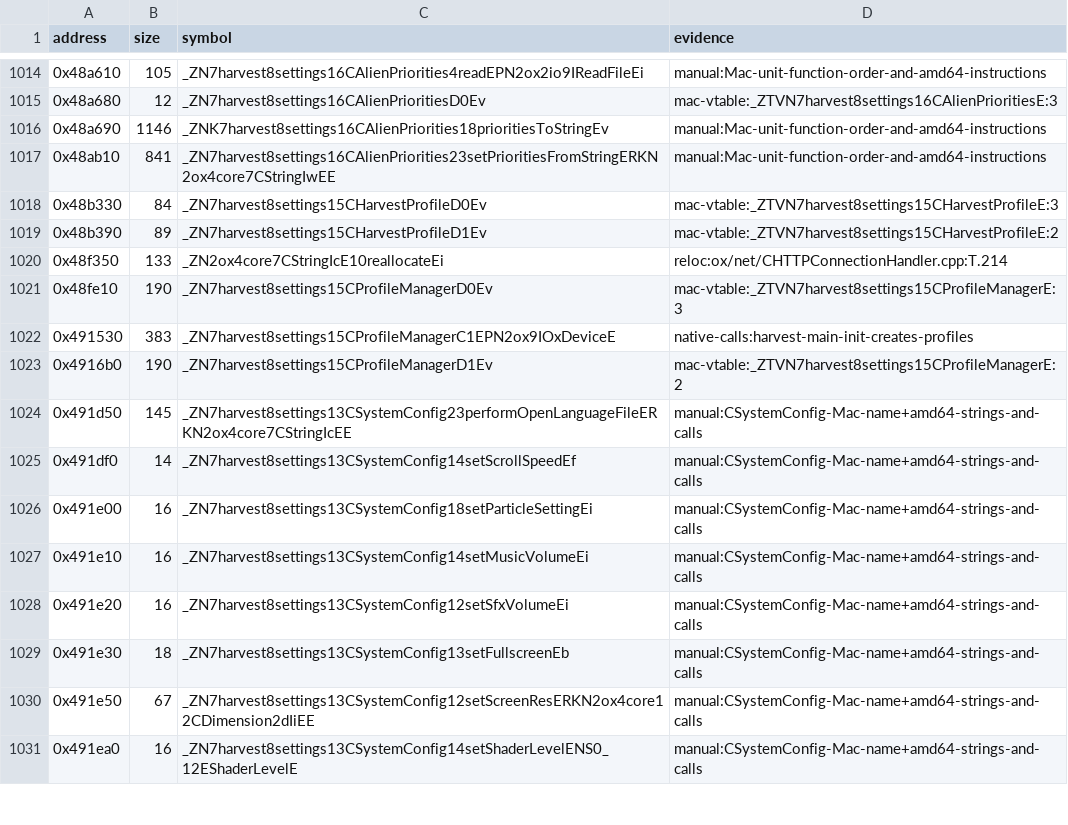
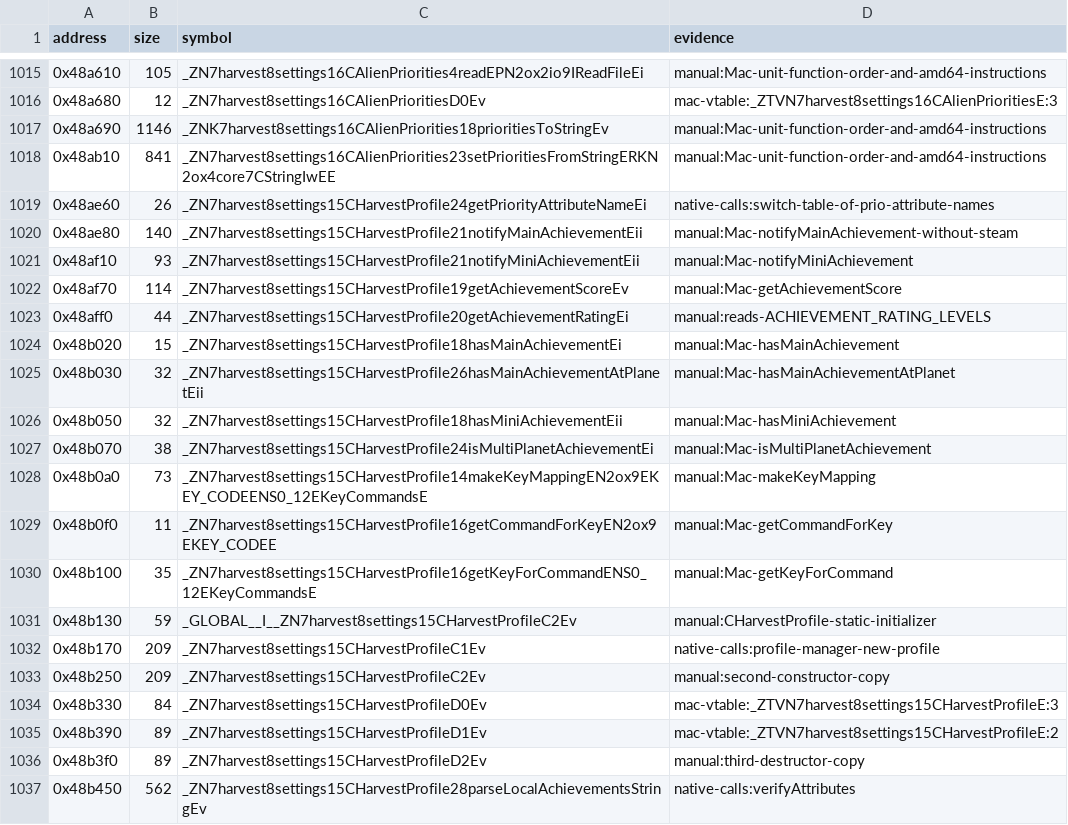
Before and after one commit to banteg/harvest, a TSV file: config/1.18-linux-amd64/symbols.tsv, drawn as a sheet; only a part is shown, gaps mark what is left out; the shorter side is filled out with more unchanged rows; the diff covers the shown part only; the diff names each change by its address in the sheet, - before the commit and + after, or states it on an @@ line.

Commit message:
feat(src): recover CHarvestProfile unit

```diff
--- a/config/1.18-linux-amd64/symbols.tsv
+++ b/config/1.18-linux-amd64/symbols.tsv
+row 1019: 0x48ae60 | 26 | _ZN7harvest8settings15CHarvestProfile24getPriorityAttributeNameEi | native-calls:switch-table-of-prio-attribute-names
+row 1020: 0x48ae80 | 140 | _ZN7harvest8settings15CHarvestProfile21notifyMainAchievementEii | manual:Mac-notifyMainAchievement-without-steam
+row 1021: 0x48af10 | 93 | _ZN7harvest8settings15CHarvestProfile21notifyMiniAchievementEii | manual:Mac-notifyMiniAchievement
+row 1022: 0x48af70 | 114 | _ZN7harvest8settings15CHarvestProfile19getAchievementScoreEv | manual:Mac-getAchievementScore
+row 1023: 0x48aff0 | 44 | _ZN7harvest8settings15CHarvestProfile20getAchievementRatingEi | manual:reads-ACHIEVEMENT_RATING_LEVELS
+row 1024: 0x48b020 | 15 | _ZN7harvest8settings15CHarvestProfile18hasMainAchievementEi | manual:Mac-hasMainAchievement
+row 1025: 0x48b030 | 32 | _ZN7harvest8settings15CHarvestProfile26hasMainAchievementAtPlanetEii | manual:Mac-hasMainAchievementAtPlanet
+row 1026: 0x48b050 | 32 | _ZN7harvest8settings15CHarvestProfile18hasMiniAchievementEii | manual:Mac-hasMiniAchievement
+row 1027: 0x48b070 | 38 | _ZN7harvest8settings15CHarvestProfile24isMultiPlanetAchievementEi | manual:Mac-isMultiPlanetAchievement
+row 1028: 0x48b0a0 | 73 | _ZN7harvest8settings15CHarvestProfile14makeKeyMappingEN2ox9EKEY_CODEENS0_12EKeyCommandsE | manual:Mac-makeKeyMapping
+row 1029: 0x48b0f0 | 11 | _ZN7harvest8settings15CHarvestProfile16getCommandForKeyEN2ox9EKEY_CODEE | manual:Mac-getCommandForKey
+row 1030: 0x48b100 | 35 | _ZN7harvest8settings15CHarvestProfile16getKeyForCommandENS0_12EKeyCommandsE | manual:Mac-getKeyForCommand
+row 1031: 0x48b130 | 59 | _GLOBAL__I__ZN7harvest8settings15CHarvestProfileC2Ev | manual:CHarvestProfile-static-initializer
+row 1032: 0x48b170 | 209 | _ZN7harvest8settings15CHarvestProfileC1Ev | native-calls:profile-manager-new-profile
+row 1033: 0x48b250 | 209 | _ZN7harvest8settings15CHarvestProfileC2Ev | manual:second-constructor-copy
+row 1036: 0x48b3f0 | 89 | _ZN7harvest8settings15CHarvestProfileD2Ev | manual:third-destructor-copy
+row 1037: 0x48b450 | 562 | _ZN7harvest8settings15CHarvestProfile28parseLocalAchievementsStringEv | native-calls:verifyAttributes
```
Also changed, not shown: 29 added rows elsewhere in this file, 7 other files.
